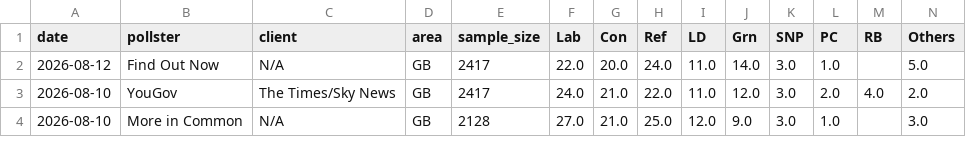
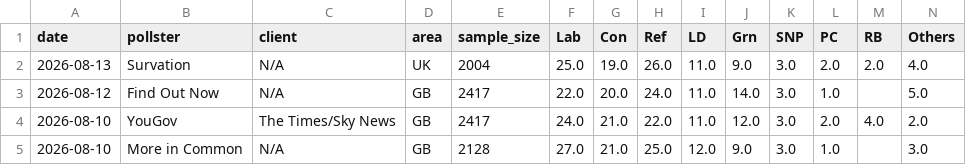
Before and after one commit to agoldhammer/UKPolls, a CSV file: data/uk_polls_national.csv, drawn as a sheet; only a part is shown; rows hold the shown columns only; the diff names each change by its address in the sheet, - before the commit and + after, or states it on an @@ line.

```diff
--- a/data/uk_polls_national.csv
+++ b/data/uk_polls_national.csv
+row 2: 2026-08-13 | Survation | N/A | UK | 2004 | 25.0 | 19.0 | 26.0 | 11.0 | 9.0 | 3.0 | 2.0 | 2.0 | 4.0
```
Also changed, not shown: 4 other files.
